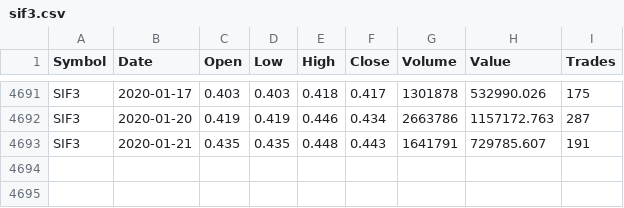
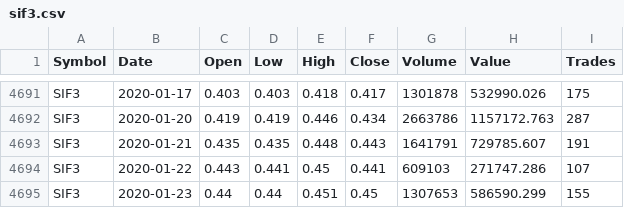
Before and after one commit to niinsori/SIF, a CSV file: sif3.csv, drawn as a sheet; only a part is shown, gaps mark what is left out.

```diff
--- a/sif3.csv
+++ b/sif3.csv
@@ -4693 +4693,3 @@ SIF3,2020-01-20,0.419,0.419,0.446,0.434,2663786,1157172.763,287
 SIF3,2020-01-21,0.435,0.435,0.448,0.443,1641791,729785.607,191
+SIF3,2020-01-22,0.443,0.441,0.45,0.441,609103,271747.286,107
+SIF3,2020-01-23,0.44,0.44,0.451,0.45,1307653,586590.299,155
```
Also changed, not shown: brk.csv, fp.csv, 4 other files.
